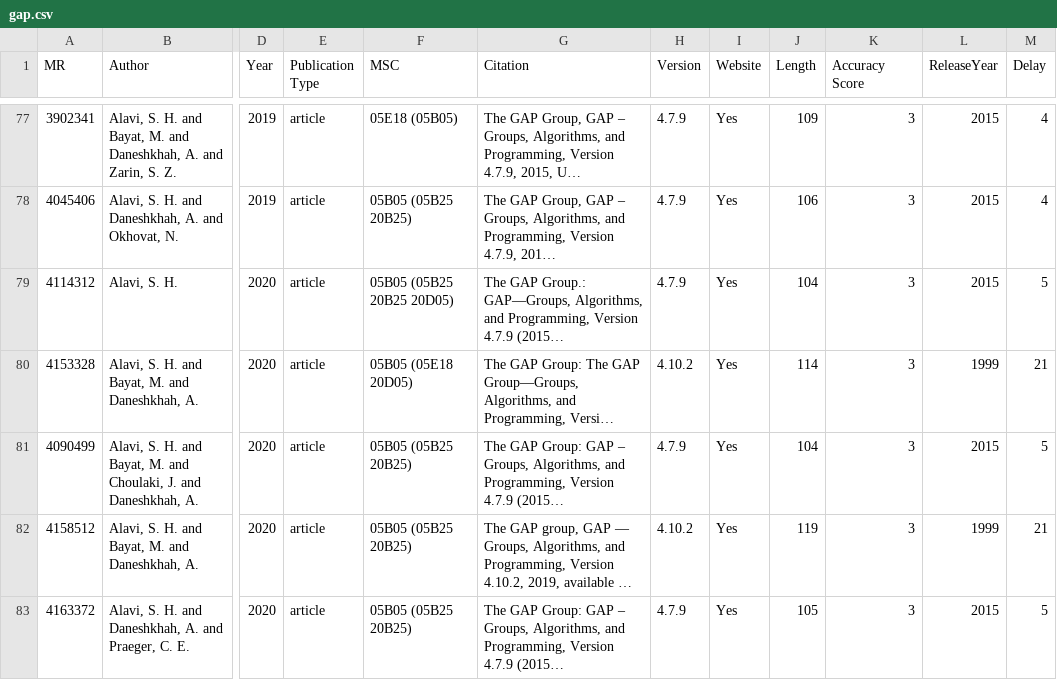
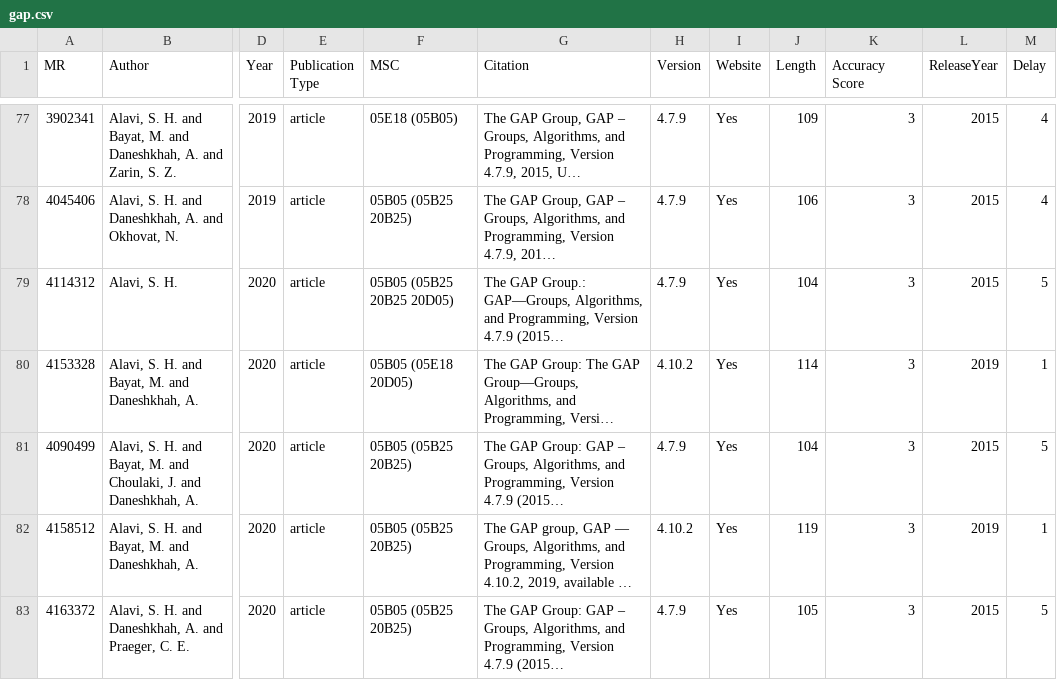
Before and after one commit to fliqper/GAP-Citations-Analyzator, a CSV file: notebooks/gap.csv, drawn as a sheet; only a part is shown, gaps mark what is left out; long unchanged cells end in …; the diff covers the shown part only; the diff names each change by its address in the sheet, - before the commit and + after, or states it on an @@ line.

Commit message:
versions...

```diff
--- a/notebooks/gap.csv
+++ b/notebooks/gap.csv
-L80 (ReleaseYear): 1999
+L80 (ReleaseYear): 2019
-M80 (Delay): 21
+M80 (Delay): 1
-L82 (ReleaseYear): 1999
+L82 (ReleaseYear): 2019
-M82 (Delay): 21
+M82 (Delay): 1
```
Also changed, not shown: 151 edited cells elsewhere in this file, notebooks/citations_countries.csv, notebooks/full.csv, 3 other files.
